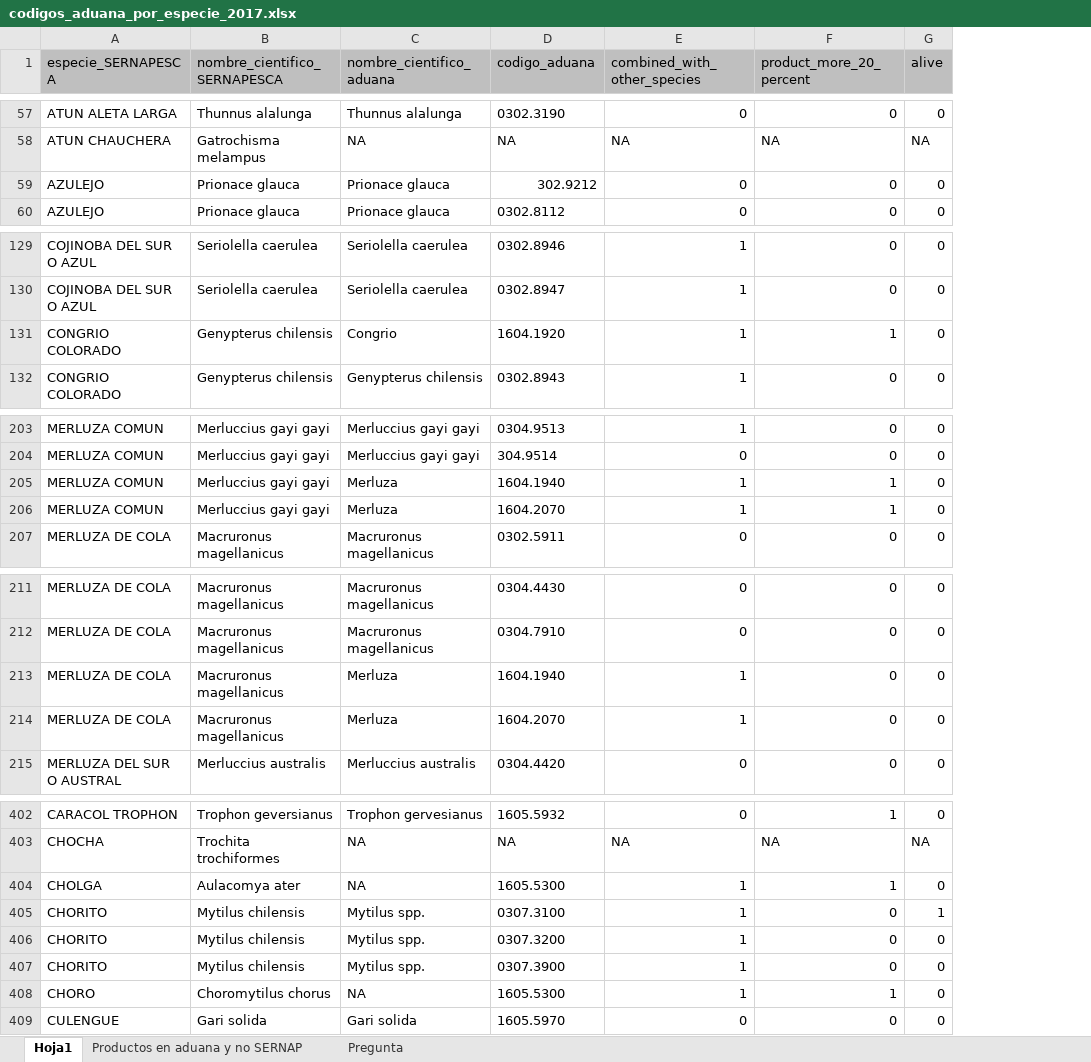
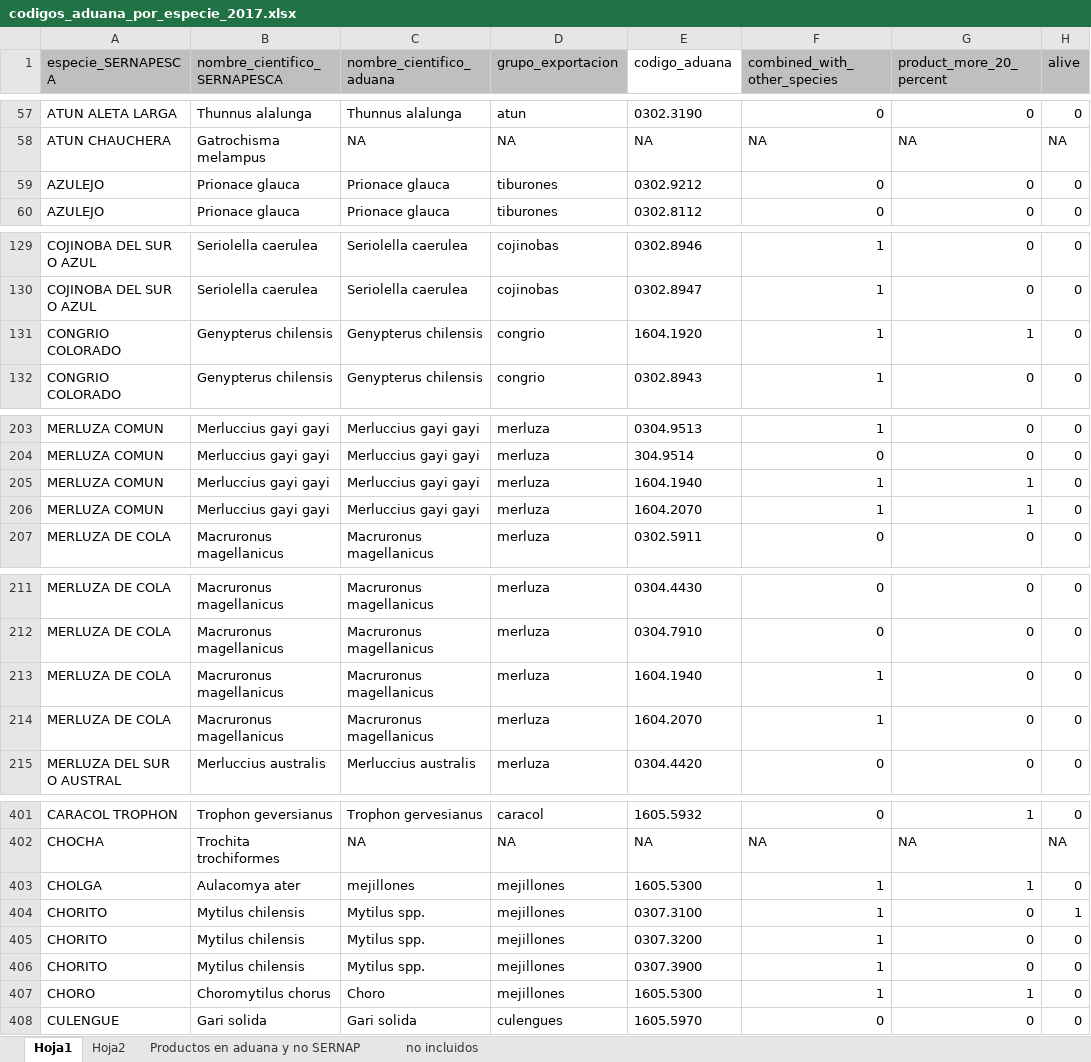
Before and after one commit to camilavargasp/main-fisheries-chile, an Excel workbook: information/raw_databases/ADUANAS_CHILE/arancel_aduanero_nomenclatura/arancel_aduanero_2017/codigos_aduana_por_especie_2017.xlsx, sheet Hoja1, drawn as a sheet; only a part is shown, gaps mark what is left out; values as stored, in another font and other column widths than the file's, no borders; addresses are those after the commit; the diff covers the shown part only; the diff names each change by its address in the sheet, - before the commit and + after, or states it on an @@ line.

Commit message:
arreglos en export codes y re run del exportADUANA script. Update human consumption Rmd con los resultados actualizados

```diff
--- a/information/raw_databases/ADUANAS_CHILE/arancel_aduanero_nomenclatura/arancel_aduanero_2017/codigos_aduana_por_especie_2017.xlsx (sheet Hoja1)
+++ b/information/raw_databases/ADUANAS_CHILE/arancel_aduanero_nomenclatura/arancel_aduanero_2017/codigos_aduana_por_especie_2017.xlsx (sheet Hoja1)
-sheet tab: Pregunta
+sheet tab: no incluidos
+sheet tab: Hoja2
+column D (grupo_exportacion), rows 57-60: atun | NA | tiburones | tiburones; rows 129-132: cojinobas | cojinobas | congrio | congrio; rows 203-207: all merluza; rows 211-215: all merluza; rows 401-408: caracol | NA | mejillones | mejillones | mejillones | mejillones | mejillones | culengues
-E1 fill: #BFBFBF
+E1 fill: none
-E59 (codigo_aduana): 302.9212
+E59 (codigo_aduana): 0302.9212
-C131 (nombre_cientifico_aduana): Congrio
+C131 (nombre_cientifico_aduana): Genypterus chilensis
-C205:C206 (nombre_cientifico_aduana): Merluza
+C205:C206 (nombre_cientifico_aduana): Merluccius gayi gayi
-C213:C214 (nombre_cientifico_aduana): Merluza
+C213:C214 (nombre_cientifico_aduana): Macruronus magellanicus
-C403 (nombre_cientifico_aduana): NA
+C403 (nombre_cientifico_aduana): mejillones
-C407 (nombre_cientifico_aduana): NA
+C407 (nombre_cientifico_aduana): Choro
```
Also changed, not shown: 1 added row, 2 removed rows, 21 edited cells and cell formats elsewhere in this sheet, sheet no incluidos, 18 other files.
